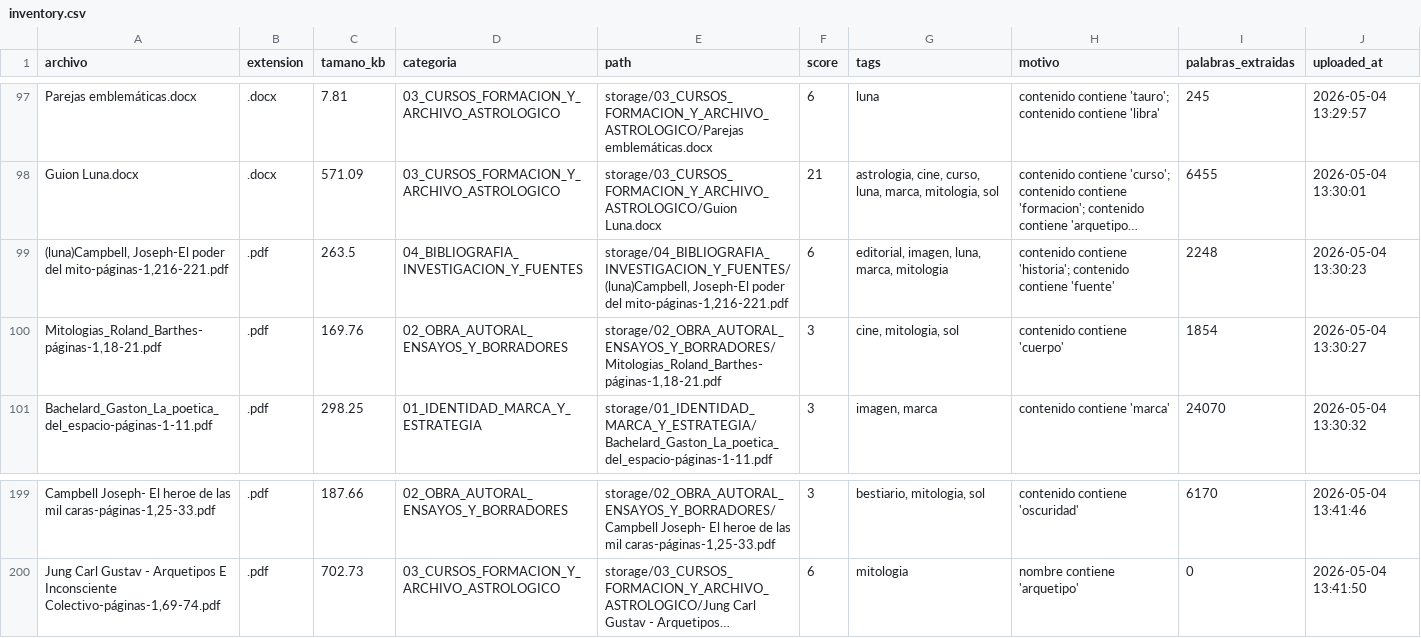
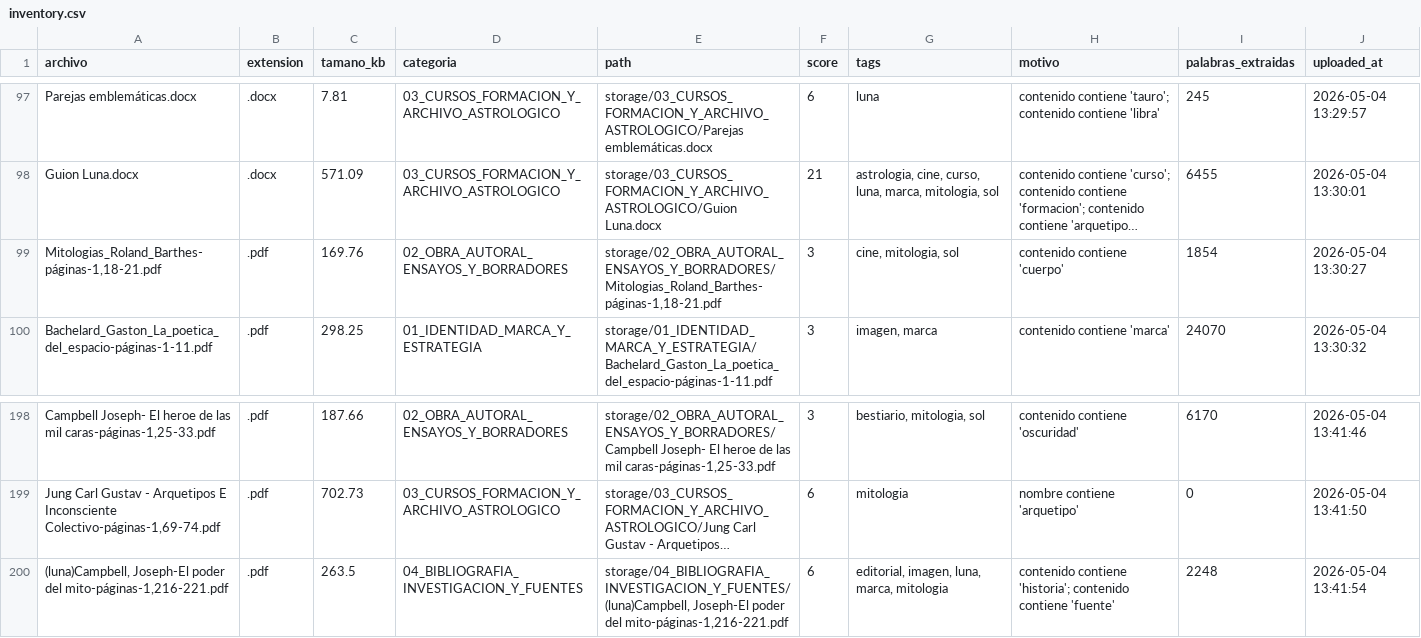
Before and after one commit to brandatta/casamatriz, a CSV file: data/inventory.csv, drawn as a sheet; only a part is shown, gaps mark what is left out; long unchanged cells end in …; removed rows and columns are numbered as before the commit, all else as after; the diff names each change by its address in the sheet, - before the commit and + after, or states it on an @@ line.

Commit message:
Actualizar inventario Casa Matriz

```diff
--- a/data/inventory.csv
+++ b/data/inventory.csv
-row 99: (luna)Campbell, Joseph-El poder del mito-páginas-1,216-221.pdf | .pdf | 263.5 | 04_BIBLIOGRAFIA_INVESTIGACION_Y_FUENTES | storage/04_BIBLIOGRAFIA_INVESTIGACION_Y_FUENTES/(luna)Campbell, Joseph-El poder del mito-páginas-1,216-221.pdf | 6 | editorial, imagen, luna, marca, mitologia | contenido contiene 'historia'; contenido contiene 'fuente' | 2248 | 2026-05-04 13:30:23
+row 200: (luna)Campbell, Joseph-El poder del mito-páginas-1,216-221.pdf | .pdf | 263.5 | 04_BIBLIOGRAFIA_INVESTIGACION_Y_FUENTES | storage/04_BIBLIOGRAFIA_INVESTIGACION_Y_FUENTES/(luna)Campbell, Joseph-El poder del mito-páginas-1,216-221.pdf | 6 | editorial, imagen, luna, marca, mitologia | contenido contiene 'historia'; contenido contiene 'fuente' | 2248 | 2026-05-04 13:41:54
```
